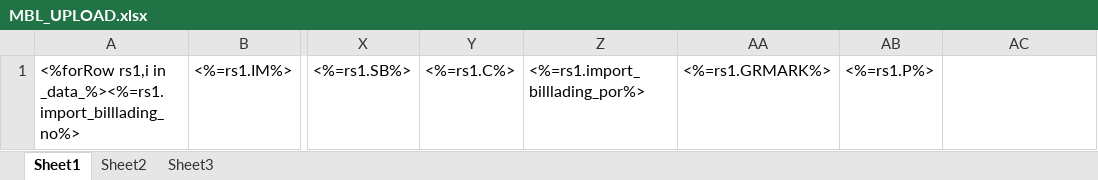
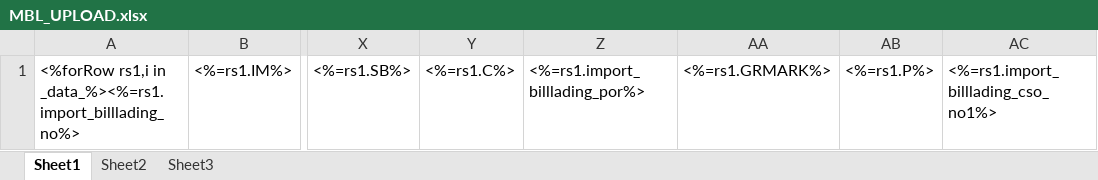
Before and after one commit to LiqunHu/zhongtan-server, an Excel workbook: excelTemplate/MBL_UPLOAD.xlsx, sheet Sheet1, drawn as a sheet; only a part is shown, gaps mark what is left out; values as stored, in another font and other column widths than the file's, no borders; the diff names each change by its address in the sheet, - before the commit and + after, or states it on an @@ line.

Commit message:
MBL

```diff
--- a/excelTemplate/MBL_UPLOAD.xlsx (sheet Sheet1)
+++ b/excelTemplate/MBL_UPLOAD.xlsx (sheet Sheet1)
-AC1: (empty)
+AC1: <%=rs1.import_billlading_cso_no1%>
```
